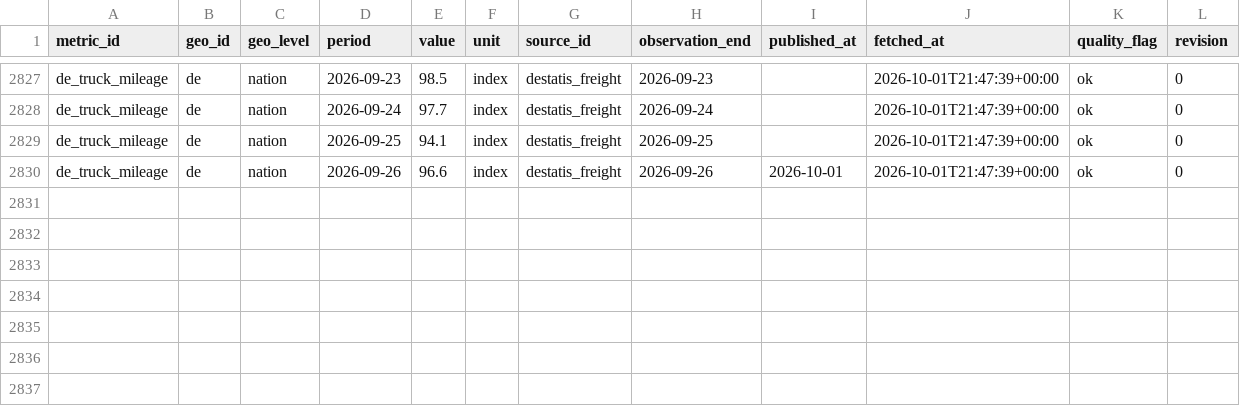
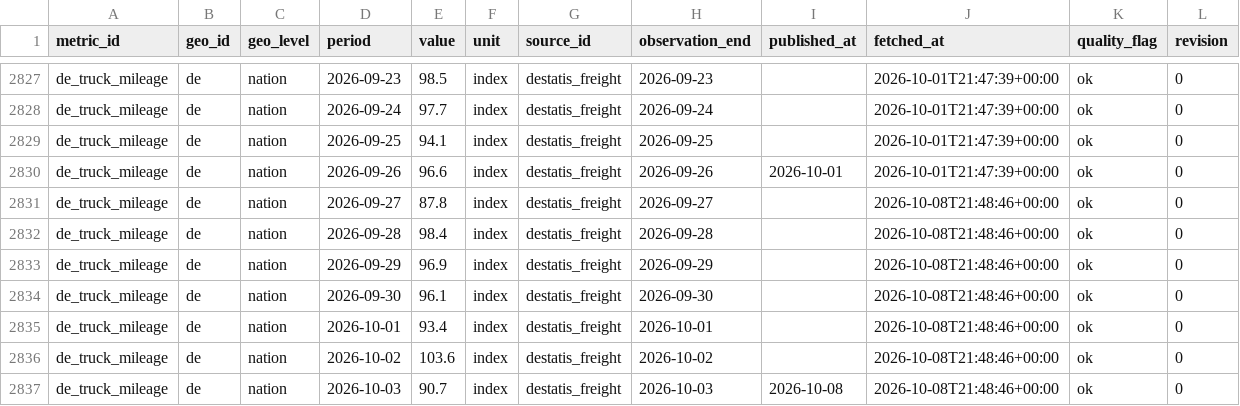
Before and after one commit to adityabandi/citysignal, a CSV file: data/history/destatis_freight/de_truck_mileage.csv, drawn as a sheet; only a part is shown, gaps mark what is left out.

```diff
--- a/data/history/destatis_freight/de_truck_mileage.csv
+++ b/data/history/destatis_freight/de_truck_mileage.csv
@@ -2830 +2830,8 @@ de_truck_mileage,de,nation,2026-09-25,94.1,index,destatis_freight,2026-09-25,,20
 de_truck_mileage,de,nation,2026-09-26,96.6,index,destatis_freight,2026-09-26,2026-10-01,2026-10-01T21:47:39+00:00,ok,0
+de_truck_mileage,de,nation,2026-09-27,87.8,index,destatis_freight,2026-09-27,,2026-10-08T21:48:46+00:00,ok,0
+de_truck_mileage,de,nation,2026-09-28,98.4,index,destatis_freight,2026-09-28,,2026-10-08T21:48:46+00:00,ok,0
+de_truck_mileage,de,nation,2026-09-29,96.9,index,destatis_freight,2026-09-29,,2026-10-08T21:48:46+00:00,ok,0
+de_truck_mileage,de,nation,2026-09-30,96.1,index,destatis_freight,2026-09-30,,2026-10-08T21:48:46+00:00,ok,0
+de_truck_mileage,de,nation,2026-10-01,93.4,index,destatis_freight,2026-10-01,,2026-10-08T21:48:46+00:00,ok,0
+de_truck_mileage,de,nation,2026-10-02,103.6,index,destatis_freight,2026-10-02,,2026-10-08T21:48:46+00:00,ok,0
+de_truck_mileage,de,nation,2026-10-03,90.7,index,destatis_freight,2026-10-03,2026-10-08,2026-10-08T21:48:46+00:00,ok,0
```
Also changed, not shown: data/history/bis_macro/bis_euro_policy_rate.csv, data/history/bis_macro/bis_policy_rate.csv, 55 other files.
